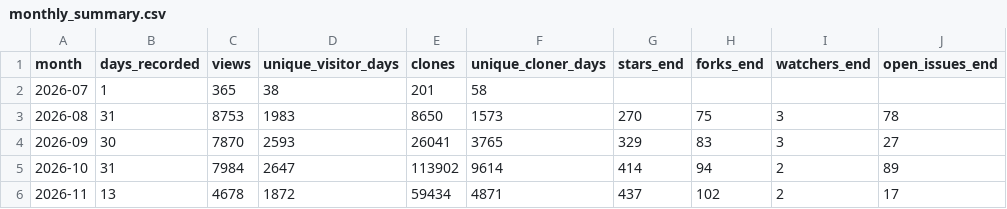
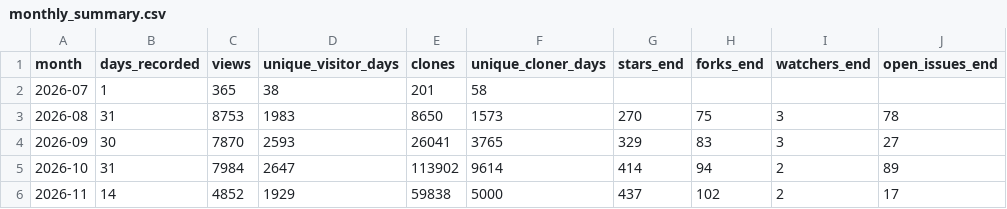
Before and after one commit to Vigil-SOC/metrics, a CSV file: data/monthly_summary.csv, drawn as a sheet; only a part is shown; the diff names each change by its address in the sheet, - before the commit and + after, or states it on an @@ line.

```diff
--- a/data/monthly_summary.csv
+++ b/data/monthly_summary.csv
-B6 (days_recorded): 13
+B6 (days_recorded): 14
-C6 (views): 4678
+C6 (views): 4852
-D6 (unique_visitor_days): 1872
+D6 (unique_visitor_days): 1929
-E6 (clones): 59434
+E6 (clones): 59838
-F6 (unique_cloner_days): 4871
+F6 (unique_cloner_days): 5000
```
Also changed, not shown: data/traffic_daily.csv, 1 other file.
